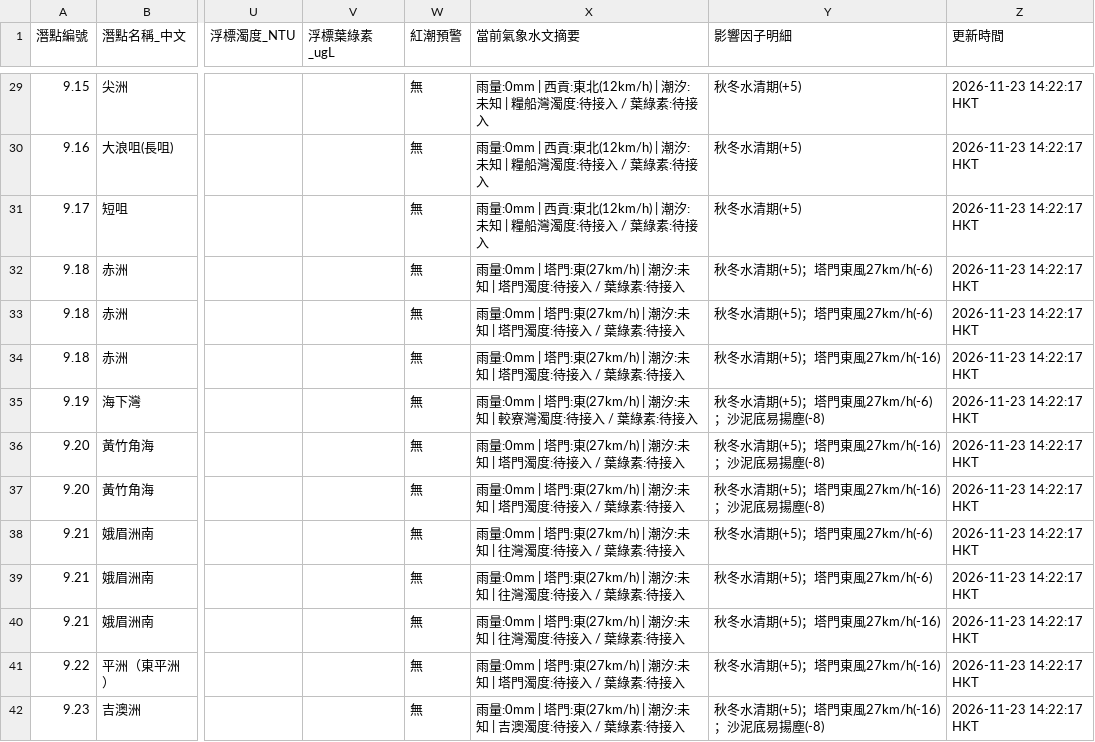
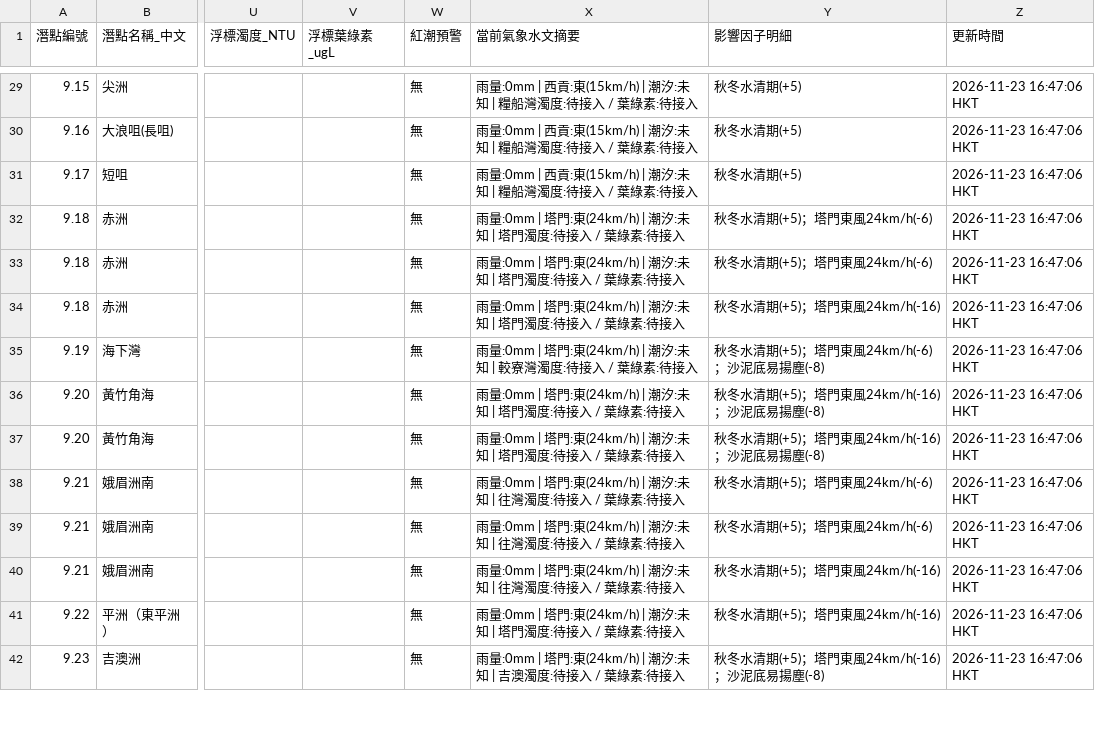
Before and after one commit to chanswc-sys/hk-56-divesites-live, a CSV file: live_visibility.csv, drawn as a sheet; only a part is shown, gaps mark what is left out; the diff covers the shown part only; the diff names each change by its address in the sheet, - before the commit and + after, or states it on an @@ line.

```diff
--- a/live_visibility.csv
+++ b/live_visibility.csv
-X29:X31 (當前氣象水文摘要): …西貢:東北(12km/h) | 潮汐:…
+X29:X31 (當前氣象水文摘要): …西貢:東(15km/h) | 潮汐:…
-Z29:Z42 (更新時間): 2026-11-23 14:22:17 HKT
+Z29:Z42 (更新時間): 2026-11-23 16:47:06 HKT
-X32:X34 (當前氣象水文摘要): …塔門:東(27km/h) | 潮汐:…
+X32:X34 (當前氣象水文摘要): …塔門:東(24km/h) | 潮汐:…
-Y32:Y33 (影響因子明細): 秋冬水清期(+5)；塔門東風27km/h(-6)
+Y32:Y33 (影響因子明細): 秋冬水清期(+5)；塔門東風24km/h(-6)
-Y34 (影響因子明細): 秋冬水清期(+5)；塔門東風27km/h(-16)
+Y34 (影響因子明細): 秋冬水清期(+5)；塔門東風24km/h(-16)
-X35 (當前氣象水文摘要): …塔門:東(27km/h) | 潮汐:…
+X35 (當前氣象水文摘要): …塔門:東(24km/h) | 潮汐:…
-Y35 (影響因子明細): 秋冬水清期(+5)；塔門東風27km/h(-6)；沙泥底易揚塵(-8)
+Y35 (影響因子明細): 秋冬水清期(+5)；塔門東風24km/h(-6)；沙泥底易揚塵(-8)
-X36:X37 (當前氣象水文摘要): …塔門:東(27km/h) | 潮汐:…
+X36:X37 (當前氣象水文摘要): …塔門:東(24km/h) | 潮汐:…
-Y36:Y37 (影響因子明細): 秋冬水清期(+5)；塔門東風27km/h(-16)；沙泥底易揚塵(-8)
+Y36:Y37 (影響因子明細): 秋冬水清期(+5)；塔門東風24km/h(-16)；沙泥底易揚塵(-8)
-X38:X40 (當前氣象水文摘要): …塔門:東(27km/h) | 潮汐:…
+X38:X40 (當前氣象水文摘要): …塔門:東(24km/h) | 潮汐:…
-Y38:Y39 (影響因子明細): 秋冬水清期(+5)；塔門東風27km/h(-6)
+Y38:Y39 (影響因子明細): 秋冬水清期(+5)；塔門東風24km/h(-6)
-Y40:Y41 (影響因子明細): 秋冬水清期(+5)；塔門東風27km/h(-16)
+Y40:Y41 (影響因子明細): 秋冬水清期(+5)；塔門東風24km/h(-16)
-X41 (當前氣象水文摘要): …塔門:東(27km/h) | 潮汐:…
+X41 (當前氣象水文摘要): …塔門:東(24km/h) | 潮汐:…
-X42 (當前氣象水文摘要): …塔門:東(27km/h) | 潮汐:…
+X42 (當前氣象水文摘要): …塔門:東(24km/h) | 潮汐:…
-Y42 (影響因子明細): 秋冬水清期(+5)；塔門東風27km/h(-16)；沙泥底易揚塵(-8)
+Y42 (影響因子明細): 秋冬水清期(+5)；塔門東風24km/h(-16)；沙泥底易揚塵(-8)
```
Also changed, not shown: 114 edited cells elsewhere in this file, 1 other file.
